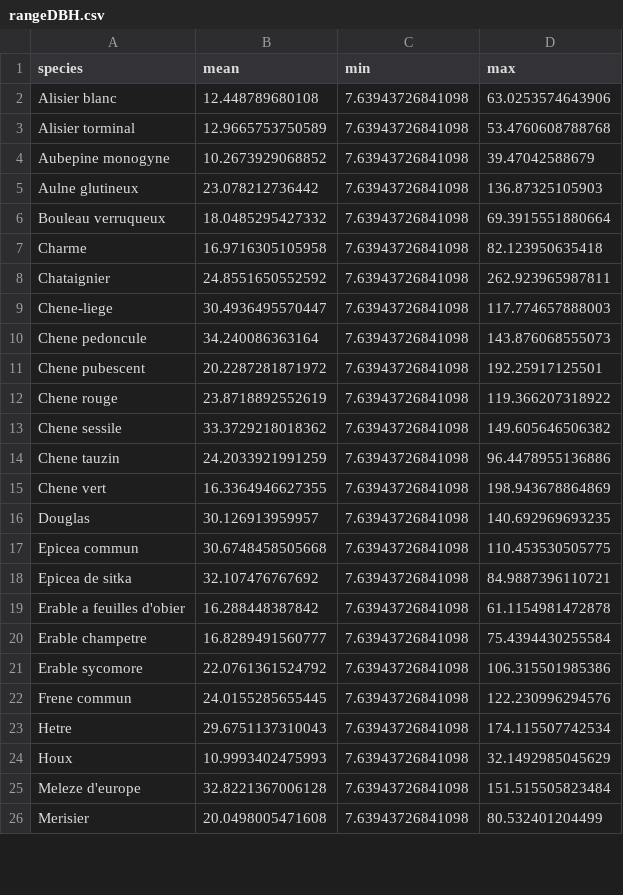
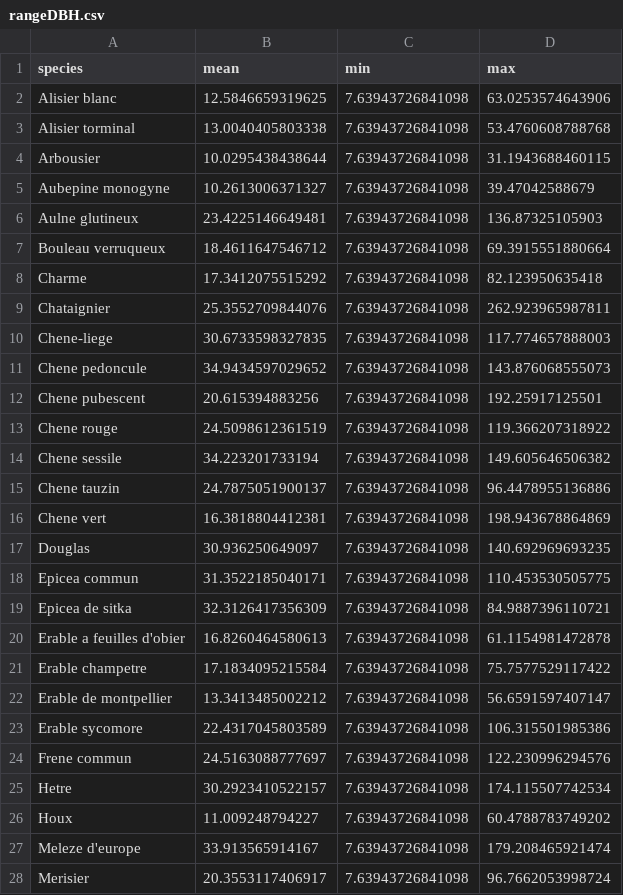
Before and after one commit to CWFC-CCFB/lerfobforesttools, a CSV file: manuscripts/lerfob/predictor/frenchgeneralhdrelationship2018/rangeDBH.csv, drawn as a sheet; only a part is shown; the diff covers the shown part only.

```diff
--- a/manuscripts/lerfob/predictor/frenchgeneralhdrelationship2018/rangeDBH.csv
+++ b/manuscripts/lerfob/predictor/frenchgeneralhdrelationship2018/rangeDBH.csv
@@ -1,26 +1,28 @@
 "species","mean","min","max"
-"Alisier blanc",12.448789680108,7.63943726841098,63.0253574643906
-"Alisier torminal",12.9665753750589,7.63943726841098,53.4760608788768
-"Aubepine monogyne",10.2673929068852,7.63943726841098,39.47042588679
-"Aulne glutineux",23.078212736442,7.63943726841098,136.87325105903
-"Bouleau verruqueux",18.0485295427332,7.63943726841098,69.3915551880664
-"Charme",16.9716305105958,7.63943726841098,82.123950635418
-"Chataignier",24.8551650552592,7.63943726841098,262.923965987811
-"Chene-liege",30.4936495570447,7.63943726841098,117.774657888003
-"Chene pedoncule",34.240086363164,7.63943726841098,143.876068555073
-"Chene pubescent",20.2287281871972,7.63943726841098,192.25917125501
-"Chene rouge",23.8718892552619,7.63943726841098,119.366207318922
-"Chene sessile",33.3729218018362,7.63943726841098,149.605646506382
-"Chene tauzin",24.2033921991259,7.63943726841098,96.4478955136886
-"Chene vert",16.3364946627355,7.63943726841098,198.943678864869
-"Douglas",30.126913959957,7.63943726841098,140.692969693235
-"Epicea commun",30.6748458505668,7.63943726841098,110.453530505775
-"Epicea de sitka",32.107476767692,7.63943726841098,84.9887396110721
-"Erable a feuilles d'obier",16.288448387842,7.63943726841098,61.1154981472878
-"Erable champetre",16.8289491560777,7.63943726841098,75.4394430255584
-"Erable sycomore",22.0761361524792,7.63943726841098,106.315501985386
-"Frene commun",24.0155285655445,7.63943726841098,122.230996294576
-"Hetre",29.6751137310043,7.63943726841098,174.115507742534
-"Houx",10.9993402475993,7.63943726841098,32.1492985045629
-"Meleze d'europe",32.8221367006128,7.63943726841098,151.515505823484
-"Merisier",20.0498005471608,7.63943726841098,80.532401204499
+"Alisier blanc",12.5846659319625,7.63943726841098,63.0253574643906
+"Alisier torminal",13.0040405803338,7.63943726841098,53.4760608788768
+"Arbousier",10.0295438438644,7.63943726841098,31.1943688460115
+"Aubepine monogyne",10.2613006371327,7.63943726841098,39.47042588679
+"Aulne glutineux",23.4225146649481,7.63943726841098,136.87325105903
+"Bouleau verruqueux",18.4611647546712,7.63943726841098,69.3915551880664
+"Charme",17.3412075515292,7.63943726841098,82.123950635418
+"Chataignier",25.3552709844076,7.63943726841098,262.923965987811
+"Chene-liege",30.6733598327835,7.63943726841098,117.774657888003
+"Chene pedoncule",34.9434597029652,7.63943726841098,143.876068555073
+"Chene pubescent",20.615394883256,7.63943726841098,192.25917125501
+"Chene rouge",24.5098612361519,7.63943726841098,119.366207318922
+"Chene sessile",34.223201733194,7.63943726841098,149.605646506382
+"Chene tauzin",24.7875051900137,7.63943726841098,96.4478955136886
+"Chene vert",16.3818804412381,7.63943726841098,198.943678864869
+"Douglas",30.936250649097,7.63943726841098,140.692969693235
+"Epicea commun",31.3522185040171,7.63943726841098,110.453530505775
+"Epicea de sitka",32.3126417356309,7.63943726841098,84.9887396110721
+"Erable a feuilles d'obier",16.8260464580613,7.63943726841098,61.1154981472878
+"Erable champetre",17.1834095215584,7.63943726841098,75.7577529117422
+"Erable de montpellier",13.3413485002212,7.63943726841098,56.6591597407147
+"Erable sycomore",22.4317045803589,7.63943726841098,106.315501985386
+"Frene commun",24.5163088777697,7.63943726841098,122.230996294576
+"Hetre",30.2923410522157,7.63943726841098,174.115507742534
+"Houx",11.009248794227,7.63943726841098,60.4788783749202
+"Meleze d'europe",33.913565914167,7.63943726841098,179.208465921474
+"Merisier",20.3553117406917,7.63943726841098,96.7662053998724
```
Also changed, not shown: 1 added row and 20 edited cells elsewhere in this file, manuscripts/lerfob/predictor/frenchgeneralhdrelationship2018/rangeBasalArea.csv, manuscripts/lerfob/predictor/frenchgeneralhdrelationship2018/rangeDg.csv, 9 other files.
